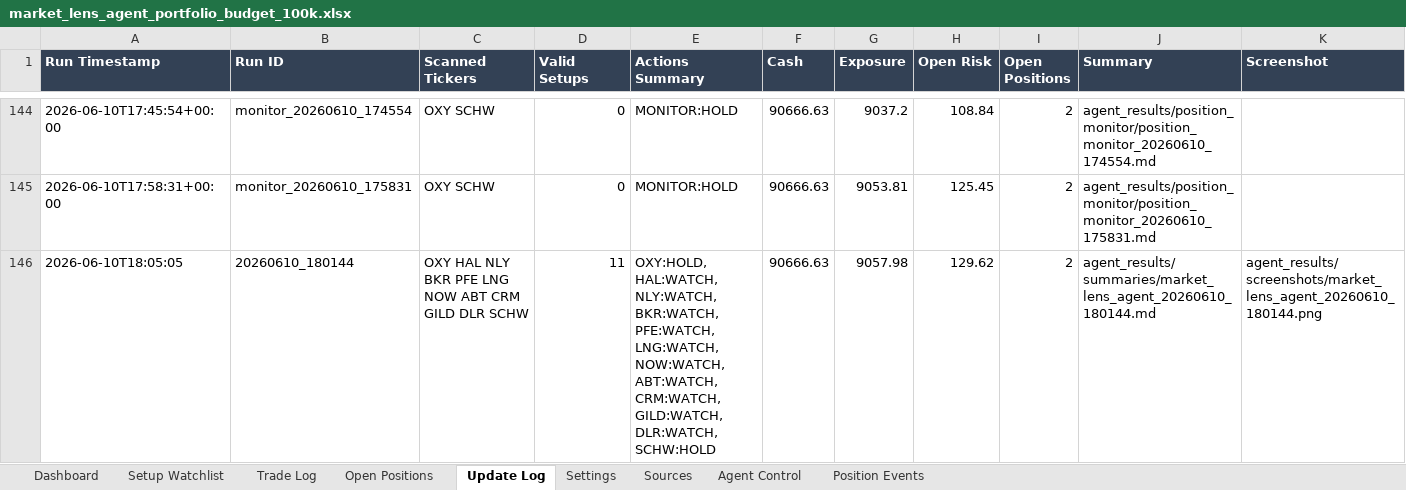
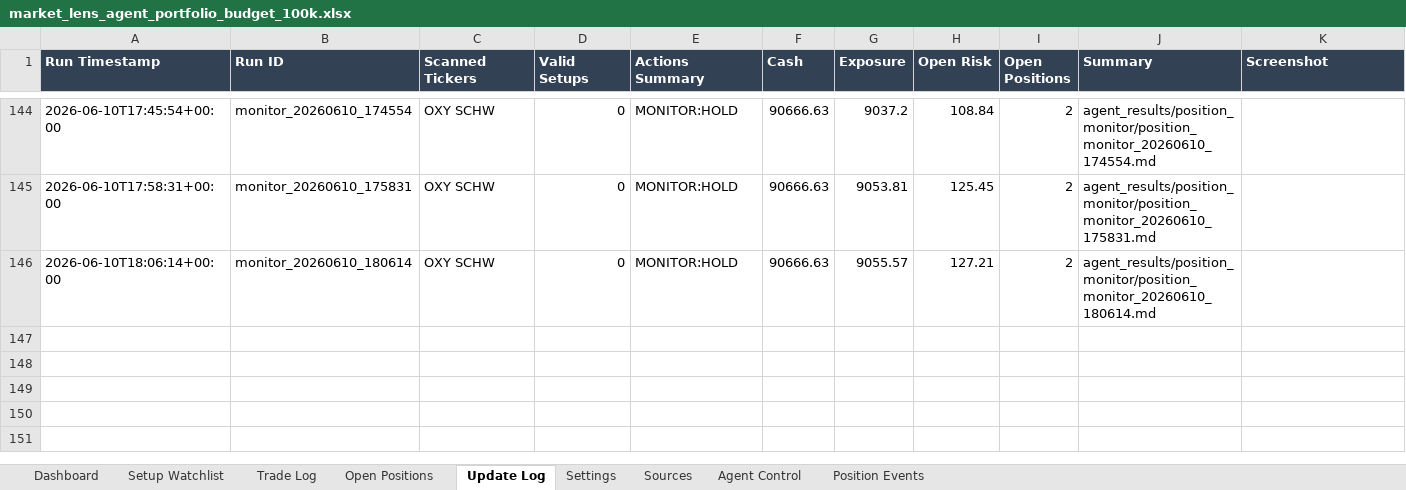
Before and after one commit to AviramDahan/market-lens-scanner, an Excel workbook: agent_tracker/market_lens_agent_portfolio_budget_100k.xlsx, sheet Update Log, drawn as a sheet; only a part is shown, gaps mark what is left out; values as stored, in another font and other column widths than the file's, no borders; table styles not drawn; removed rows and columns are numbered as before the commit, all else as after; rows hold the shown columns only; the diff names each change by its address in the sheet, - before the commit and + after, or states it on an @@ line.

Commit message:
Update Market Lens position monitor

```diff
--- a/agent_tracker/market_lens_agent_portfolio_budget_100k.xlsx (sheet Update Log)
+++ b/agent_tracker/market_lens_agent_portfolio_budget_100k.xlsx (sheet Update Log)
-row 146: 2026-06-10T18:05:05 | 20260610_180144 | OXY HAL NLY BKR PFE LNG NOW ABT CRM GILD DLR SCHW | 11 | OXY:HOLD, HAL:WATCH, NLY:WATCH, BKR:WATCH, PFE:WATCH, LNG:WATCH, NOW:WATCH, ABT:WATCH, CRM:WATCH, GILD:WATCH, DLR:WATCH, SCHW:HOLD | 90666.63 | 9057.98 | 129.62 | 2 | agent_results/summaries/market_lens_agent_20260610_180144.md | agent_results/screenshots/market_lens_agent_20260610_180144.png
+row 146: 2026-06-10T18:06:14+00:00 | monitor_20260610_180614 | OXY SCHW | 0 | MONITOR:HOLD | 90666.63 | 9055.57 | 127.21 | 2 | agent_results/position_monitor/position_monitor_20260610_180614.md
```
Also changed, not shown: sheet Setup Watchlist, sheet Open Positions, 1 other file.
